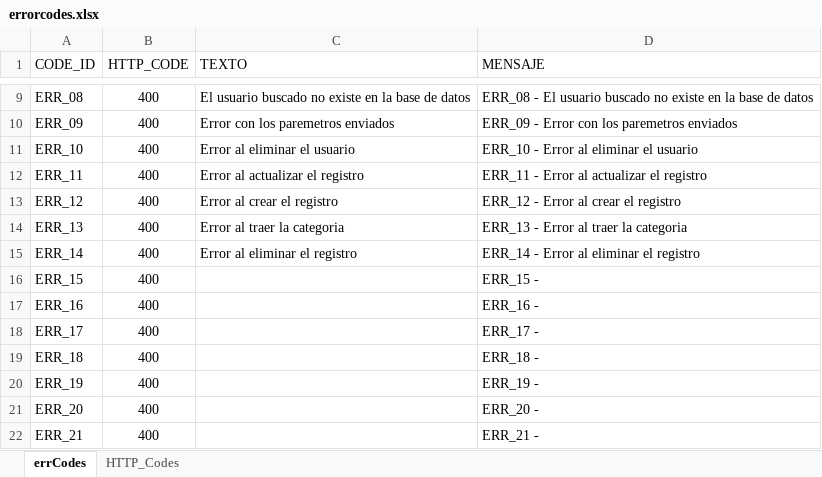
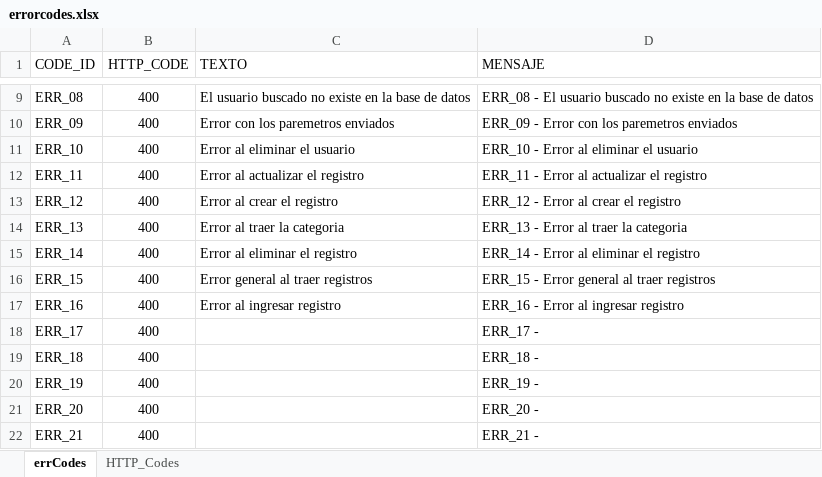
Before and after one commit to Janegro09/plataformaQA-API, an Excel workbook: database/json/errorcodes.xlsx, sheet errCodes, drawn as a sheet; only a part is shown, gaps mark what is left out; values as stored, in another font and other column widths than the file's, no borders; the diff names each change by its address in the sheet, - before the commit and + after, or states it on an @@ line.

```diff
--- a/database/json/errorcodes.xlsx (sheet errCodes)
+++ b/database/json/errorcodes.xlsx (sheet errCodes)
-C16 (TEXTO): (empty)
+C16 (TEXTO): Error general al traer registros
-D16 (MENSAJE): ERR_15 -
+D16 (MENSAJE): ERR_15 - Error general al traer registros
-C17 (TEXTO): (empty)
+C17 (TEXTO): Error al ingresar registro
-D17 (MENSAJE): ERR_16 -
+D17 (MENSAJE): ERR_16 - Error al ingresar registro
```
Also changed, not shown: 11 other files.
